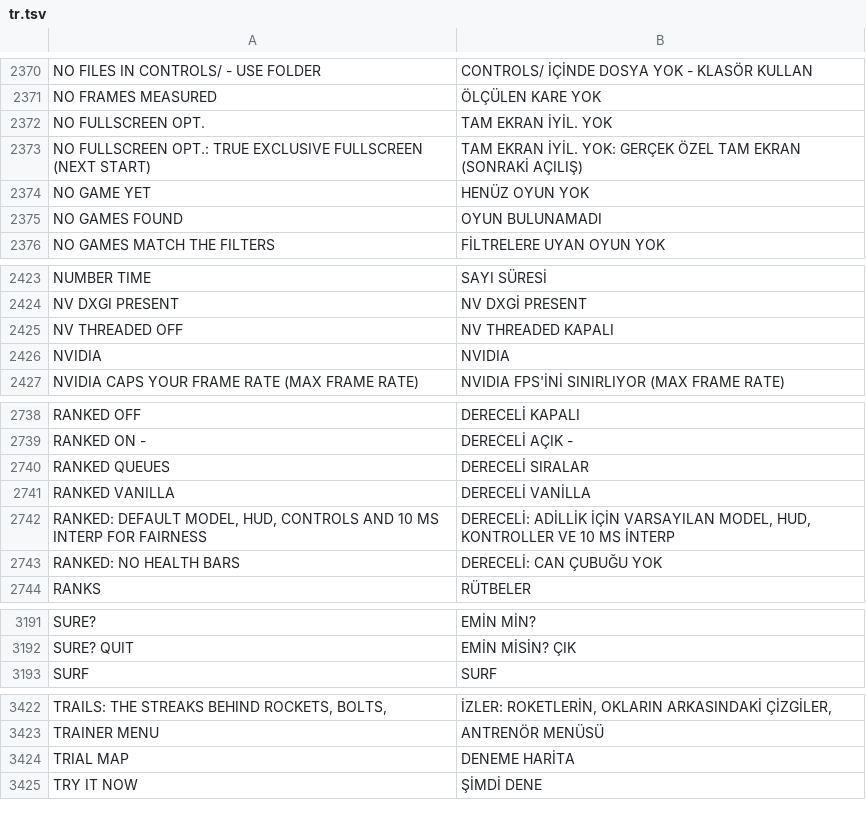
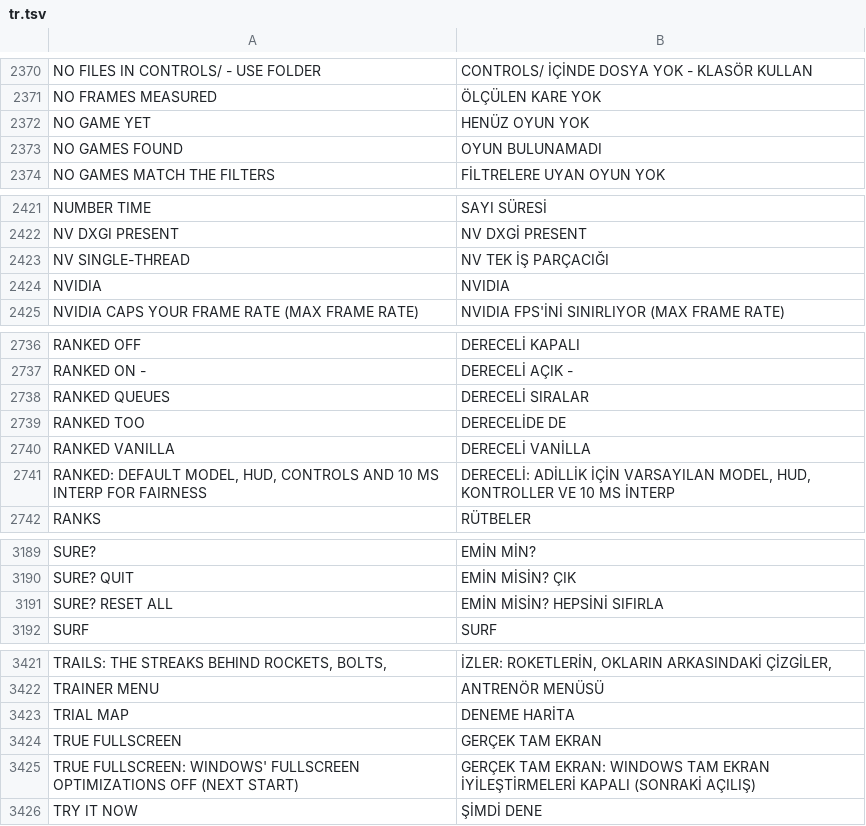
Before and after one commit to floration/quark, a TSV file: assets/lang/tr.tsv, drawn as a sheet; only a part is shown, gaps mark what is left out.

```diff
--- a/assets/lang/tr.tsv
+++ b/assets/lang/tr.tsv
@@ -2371,4 +2371,2 @@ NO FILES IN CONTROLS/ - USE FOLDER	CONTROLS/ İÇİNDE DOSYA YOK - KLASÖR KULLA
 NO FRAMES MEASURED	ÖLÇÜLEN KARE YOK
-NO FULLSCREEN OPT.	TAM EKRAN İYİL. YOK
-NO FULLSCREEN OPT.: TRUE EXCLUSIVE FULLSCREEN (NEXT START)	TAM EKRAN İYİL. YOK: GERÇEK ÖZEL TAM EKRAN (SONRAKİ AÇILIŞ)
 NO GAME YET	HENÜZ OYUN YOK
@@ -2424,3 +2422,3 @@ NUMBER TIME	SAYI SÜRESİ
 NV DXGI PRESENT	NV DXGİ PRESENT
-NV THREADED OFF	NV THREADED KAPALI
+NV SINGLE-THREAD	NV TEK İŞ PARÇACIĞI
 NVIDIA	NVIDIA
@@ -2740,5 +2738,5 @@ RANKED ON -	DERECELİ AÇIK -
 RANKED QUEUES	DERECELİ SIRALAR
+RANKED TOO	DERECELİDE DE
 RANKED VANILLA	DERECELİ VANİLLA
 RANKED: DEFAULT MODEL, HUD, CONTROLS AND 10 MS INTERP FOR FAIRNESS	DERECELİ: ADİLLİK İÇİN VARSAYILAN MODEL, HUD, KONTROLLER VE 10 MS İNTERP
-RANKED: NO HEALTH BARS	DERECELİ: CAN ÇUBUĞU YOK
 RANKS	RÜTBELER
@@ -3192,2 +3190,3 @@ SURE?	EMİN MİN?
 SURE? QUIT	EMİN MİSİN? ÇIK
+SURE? RESET ALL	EMİN MİSİN? HEPSİNİ SIFIRLA
 SURF	SURF
@@ -3424,2 +3423,4 @@ TRAINER MENU	ANTRENÖR MENÜSÜ
 TRIAL MAP	DENEME HARİTA
+TRUE FULLSCREEN	GERÇEK TAM EKRAN
+TRUE FULLSCREEN: WINDOWS' FULLSCREEN OPTIMIZATIONS OFF (NEXT START)	GERÇEK TAM EKRAN: WINDOWS TAM EKRAN İYİLEŞTİRMELERİ KAPALI (SONRAKİ AÇILIŞ)
 TRY IT NOW	ŞİMDİ DENE
```
Also changed, not shown: assets/lang/de.tsv, assets/lang/es.tsv, 15 other files.
